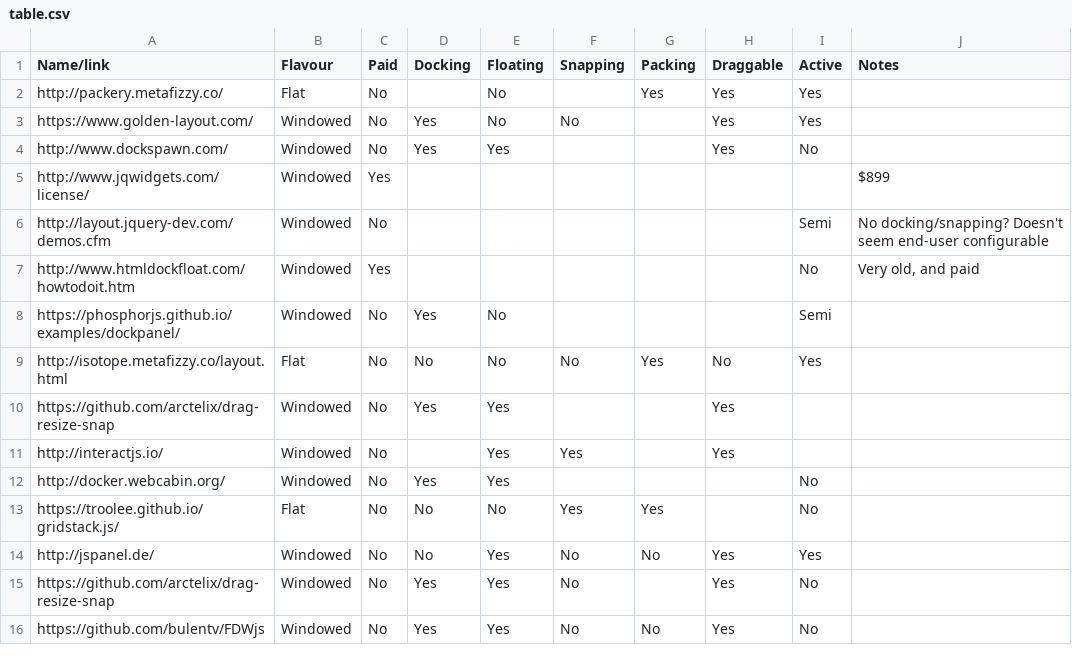
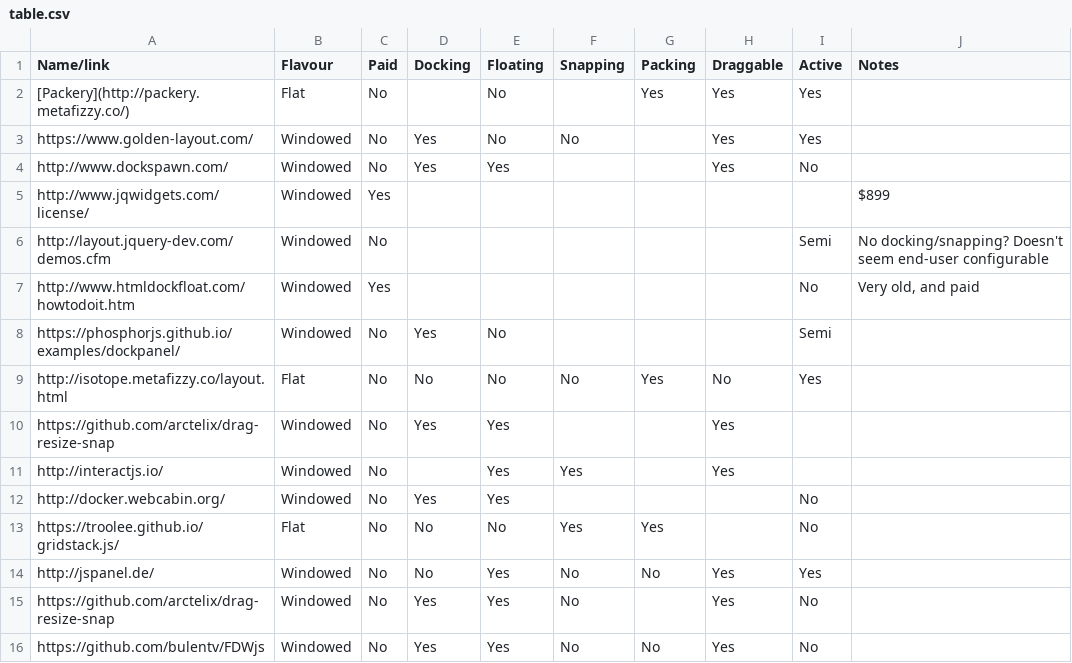
Before and after one commit to timruffles/javascript-layout-engines, a CSV file: table.csv, drawn as a sheet.

Commit message:
Update table.csv

```diff
--- a/table.csv
+++ b/table.csv
@@ -1,3 +1,3 @@
 Name/link,Flavour,Paid,Docking,Floating,Snapping,Packing,Draggable,Active,Notes
-http://packery.metafizzy.co/,Flat,No,,No,,Yes,Yes,Yes,
+[Packery](http://packery.metafizzy.co/),Flat,No,,No,,Yes,Yes,Yes,
 https://www.golden-layout.com/,Windowed,No,Yes,No,No,,Yes,Yes,
```
